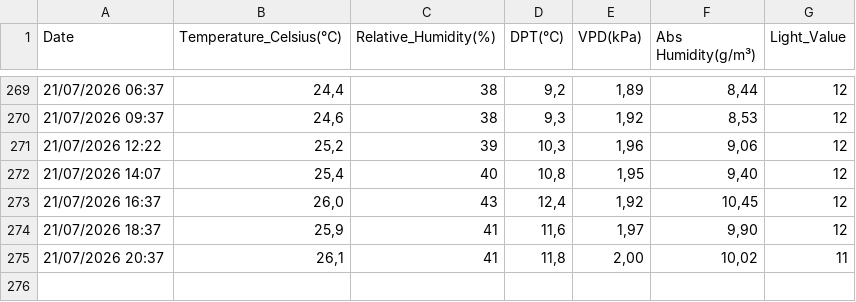
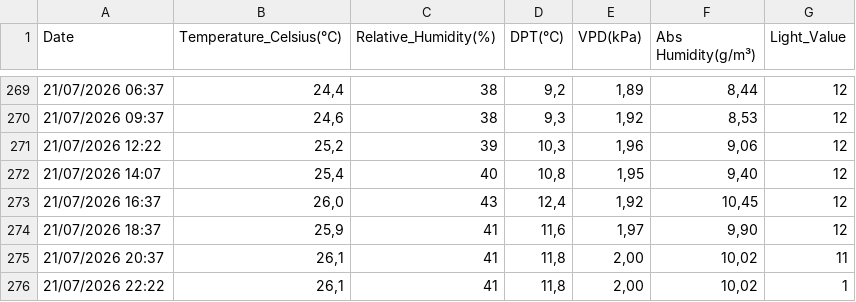
Before and after one commit to xdubois/temp_malley, a CSV file: data/sensor_auto.csv, drawn as a sheet; only a part is shown, gaps mark what is left out; the diff names each change by its address in the sheet, - before the commit and + after, or states it on an @@ line.

```diff
--- a/data/sensor_auto.csv
+++ b/data/sensor_auto.csv
+row 276: 21/07/2026 22:22 | 26,1 | 41 | 11,8 | 2,00 | 10,02 | 1
```
